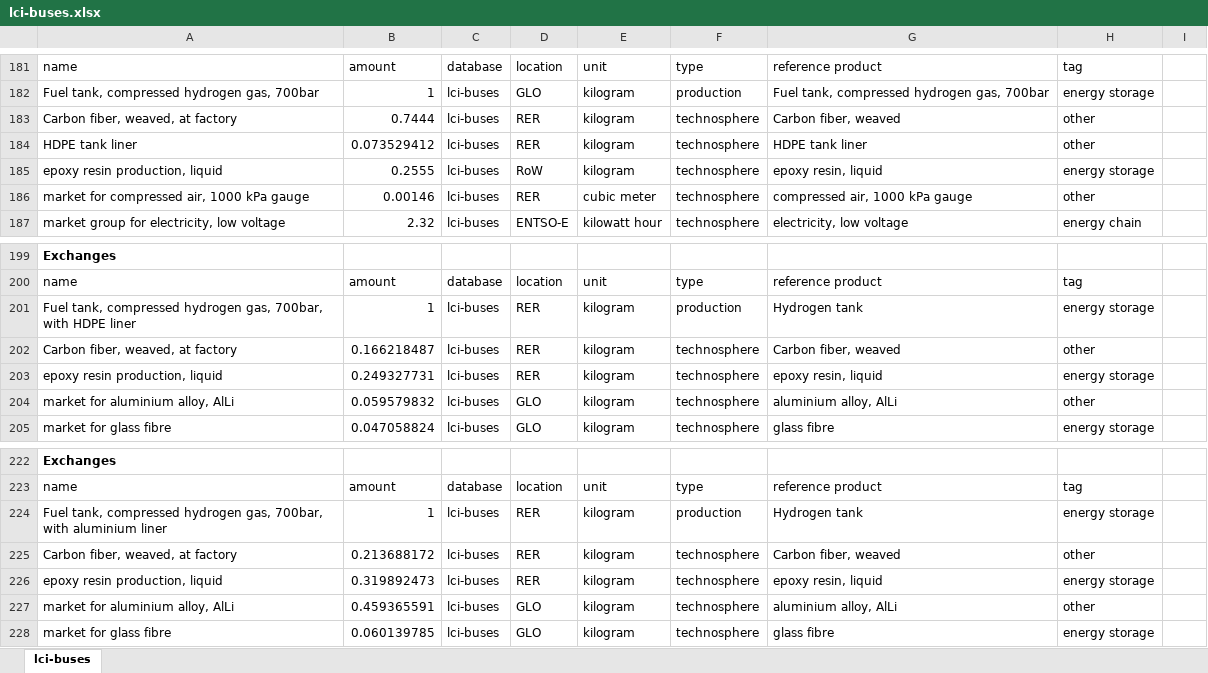
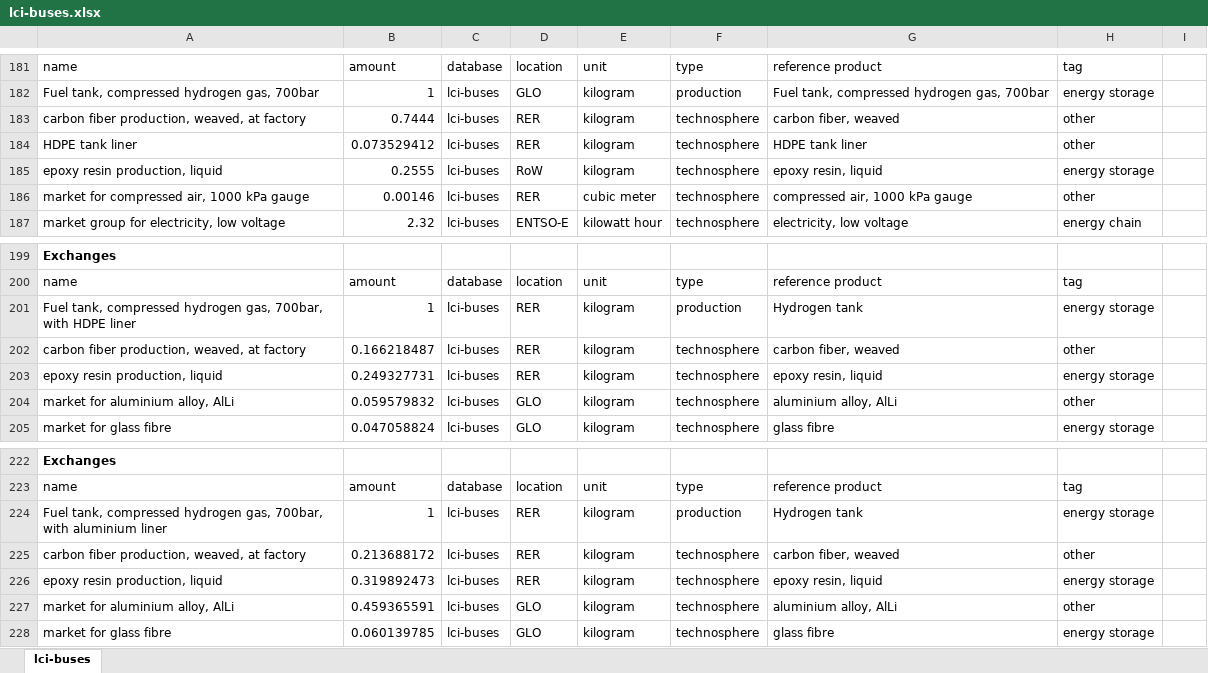
Before and after one commit to romainsacchi/rmnd-lca, an Excel workbook: premise/data/additional_inventories/lci-buses.xlsx, sheet lci-buses, drawn as a sheet; only a part is shown, gaps mark what is left out; values as stored, in another font and other column widths than the file's, no borders; the diff names each change by its address in the sheet, - before the commit and + after, or states it on an @@ line.

```diff
--- a/premise/data/additional_inventories/lci-buses.xlsx (sheet lci-buses)
+++ b/premise/data/additional_inventories/lci-buses.xlsx (sheet lci-buses)
-A183: Carbon fiber, weaved, at factory
+A183: carbon fiber production, weaved, at factory
-G183: Carbon fiber, weaved
+G183: carbon fiber, weaved
-A202: Carbon fiber, weaved, at factory
+A202: carbon fiber production, weaved, at factory
-G202: Carbon fiber, weaved
+G202: carbon fiber, weaved
-A225: Carbon fiber, weaved, at factory
+A225: carbon fiber production, weaved, at factory
-G225: Carbon fiber, weaved
+G225: carbon fiber, weaved
```
Also changed, not shown: premise/data/additional_inventories/lci-carbon-fiber.xlsx, premise/data/additional_inventories/lci-hydrogen-electrolysis.xlsx, 23 other files.
